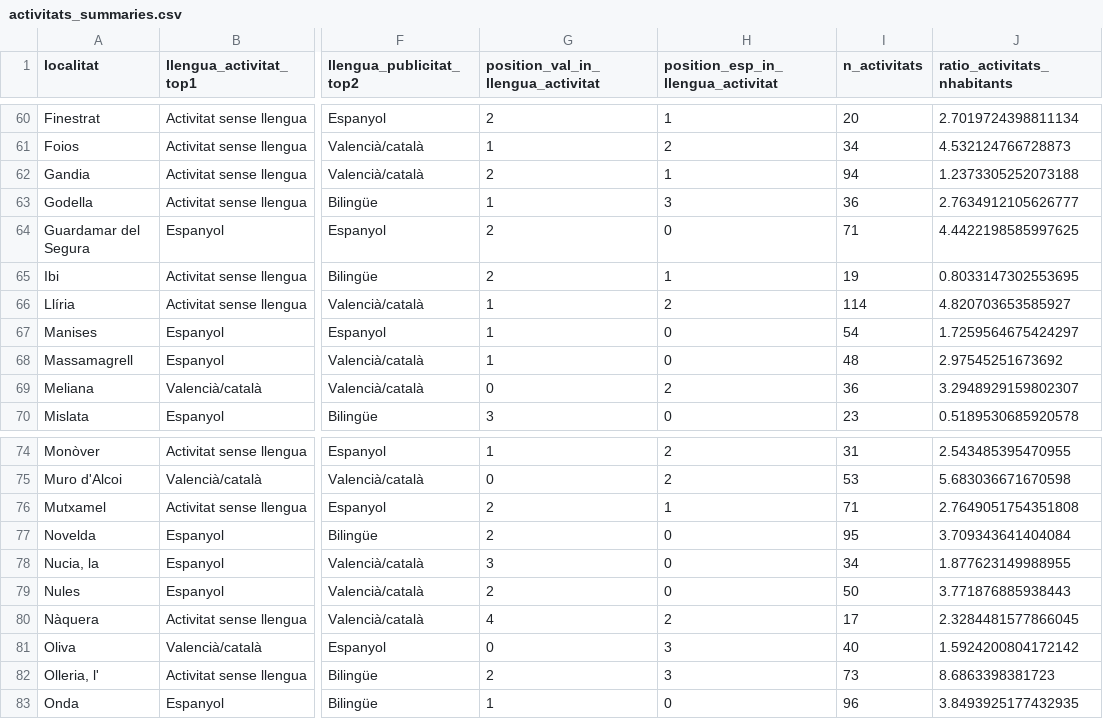
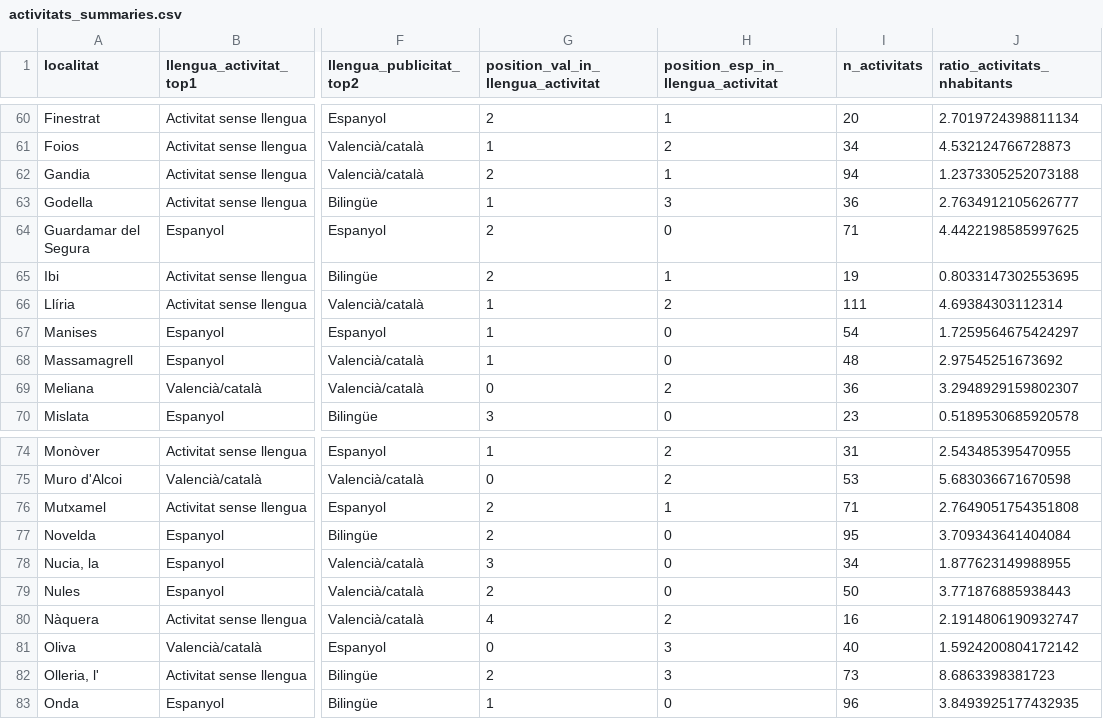
Before and after one commit to JQ-MC/acpv-projecte-linguistic, a CSV file: data/activitats_summaries.csv, drawn as a sheet; only a part is shown, gaps mark what is left out; the diff covers the shown part only; the diff names each change by its address in the sheet, - before the commit and + after, or states it on an @@ line.

```diff
--- a/data/activitats_summaries.csv
+++ b/data/activitats_summaries.csv
-I66 (n_activitats): 114
+I66 (n_activitats): 111
-J66 (ratio_activitats_nhabitants): 4.820703653585927
+J66 (ratio_activitats_nhabitants): 4.69384303112314
-I80 (n_activitats): 17
+I80 (n_activitats): 16
-J80 (ratio_activitats_nhabitants): 2.3284481577866045
+J80 (ratio_activitats_nhabitants): 2.1914806190932747
```
Also changed, not shown: 20 edited cells elsewhere in this file, 3 other files.
